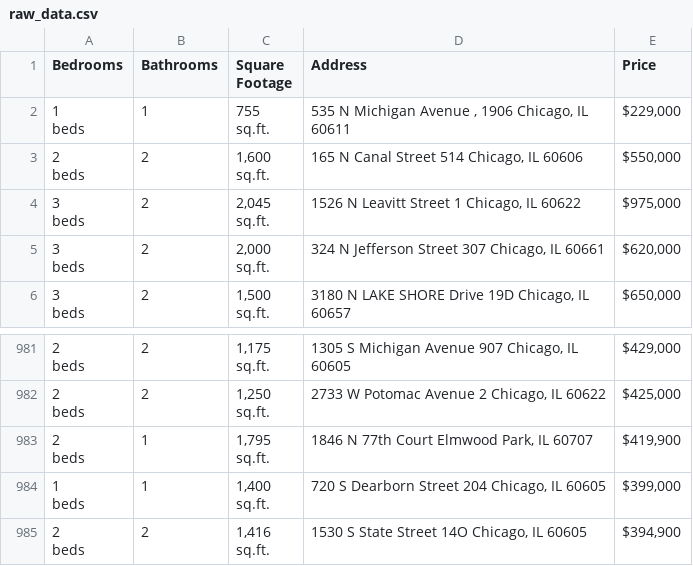
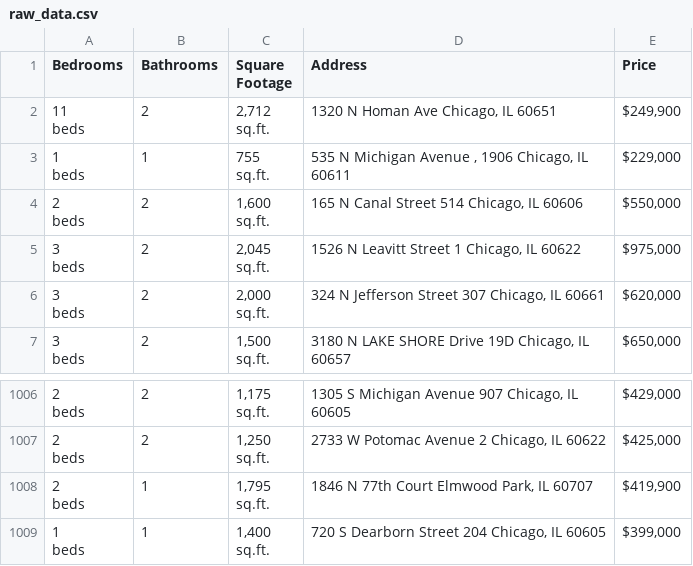
Before and after one commit to bilooo-web/webscraping_project_real_estate, a CSV file: raw_data.csv, drawn as a sheet; only a part is shown, gaps mark what is left out; removed rows and columns are numbered as before the commit, all else as after; ↵ is a line break in a cell; the diff covers the shown part only; the diff names each change by its address in the sheet, - before the commit and + after, or states it on an @@ line.

```diff
--- a/raw_data.csv
+++ b/raw_data.csv
+row 2: 11 ↵ beds | 2 | 2,712 ↵ sq.ft. | 1320 N Homan Ave Chicago, IL 60651 | $249,900
-row 985: 2 ↵ beds | 2 | 1,416 ↵ sq.ft. | 1530 S State Street 14O Chicago, IL 60605 | $394,900
```
Also changed, not shown: 24 added rows elsewhere in this file, cleaned_data.csv.
